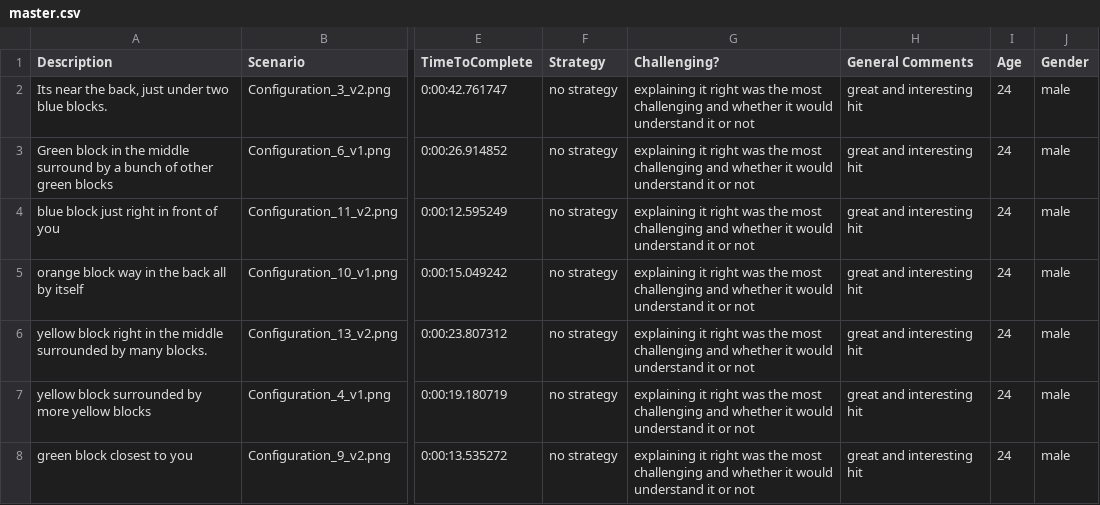
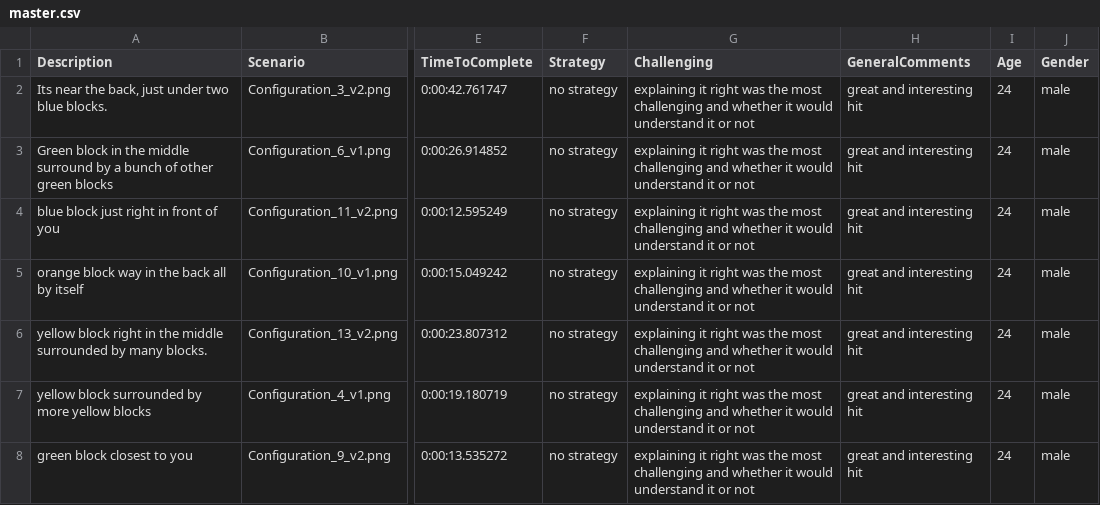
Before and after one commit to romesc-CMU/AdaBlockStudy, a CSV file: master.csv, drawn as a sheet; only a part is shown, gaps mark what is left out; the diff names each change by its address in the sheet, - before the commit and + after, or states it on an @@ line.

Commit message:
Updated to remove bad column titles and working on organized file for running data analysis with pandas.

```diff
--- a/master.csv
+++ b/master.csv
-G1: Challenging?
+G1: Challenging
-H1: General Comments
+H1: GeneralComments
```
Also changed, not shown: 2 other files.
